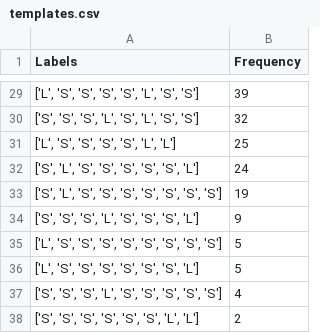
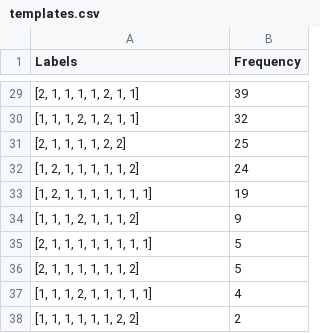
Before and after one commit to yoobie-doo/somali-syllable-and-meter, a CSV file: templates.csv, drawn as a sheet; only a part is shown, gaps mark what is left out; the diff covers the shown part only.

```diff
--- a/templates.csv
+++ b/templates.csv
@@ -29,10 +29,10 @@ Labels,Frequency
-"['L', 'S', 'S', 'S', 'S', 'L', 'S', 'S']",39
-"['S', 'S', 'S', 'L', 'S', 'L', 'S', 'S']",32
-"['L', 'S', 'S', 'S', 'S', 'L', 'L']",25
-"['S', 'L', 'S', 'S', 'S', 'S', 'S', 'L']",24
-"['S', 'L', 'S', 'S', 'S', 'S', 'S', 'S', 'S']",19
-"['S', 'S', 'S', 'L', 'S', 'S', 'S', 'L']",9
-"['L', 'S', 'S', 'S', 'S', 'S', 'S', 'S', 'S']",5
-"['L', 'S', 'S', 'S', 'S', 'S', 'S', 'L']",5
-"['S', 'S', 'S', 'L', 'S', 'S', 'S', 'S', 'S']",4
-"['S', 'S', 'S', 'S', 'S', 'S', 'L', 'L']",2
+"[2, 1, 1, 1, 1, 2, 1, 1]",39
+"[1, 1, 1, 2, 1, 2, 1, 1]",32
+"[2, 1, 1, 1, 1, 2, 2]",25
+"[1, 2, 1, 1, 1, 1, 1, 2]",24
+"[1, 2, 1, 1, 1, 1, 1, 1, 1]",19
+"[1, 1, 1, 2, 1, 1, 1, 2]",9
+"[2, 1, 1, 1, 1, 1, 1, 1, 1]",5
+"[2, 1, 1, 1, 1, 1, 1, 2]",5
+"[1, 1, 1, 2, 1, 1, 1, 1, 1]",4
+"[1, 1, 1, 1, 1, 1, 2, 2]",2
```
Also changed, not shown: 27 edited cells elsewhere in this file.
